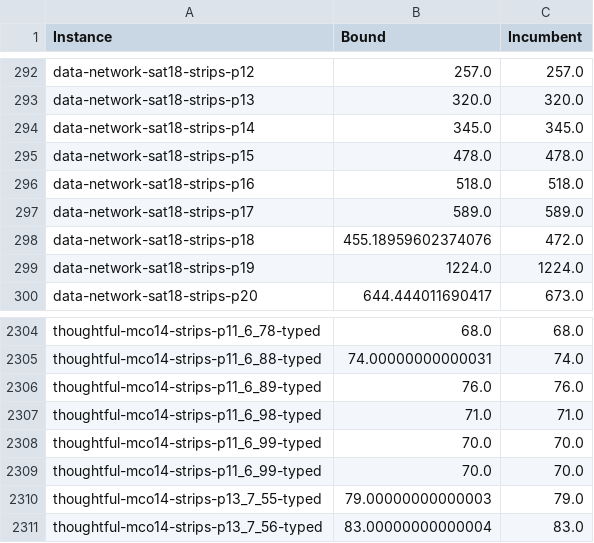
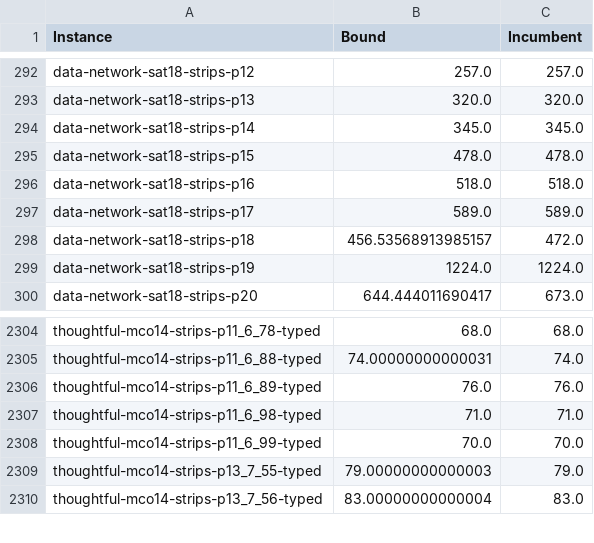
Before and after one commit to Zanzibarr/MIPxHPLUS, a CSV file: results/best_known.csv, drawn as a sheet; only a part is shown, gaps mark what is left out.

```diff
--- a/results/best_known.csv
+++ b/results/best_known.csv
@@ -297,3 +297,3 @@ data-network-sat18-strips-p16,518.0,518.0
 data-network-sat18-strips-p17,589.0,589.0
-data-network-sat18-strips-p18,455.18959602374076,472.0
+data-network-sat18-strips-p18,456.53568913985157,472.0
 data-network-sat18-strips-p19,1224.0,1224.0
@@ -2307,3 +2307,2 @@ thoughtful-mco14-strips-p11_6_89-typed,76.0,76.0
 thoughtful-mco14-strips-p11_6_98-typed,71.0,71.0
-thoughtful-mco14-strips-p11_6_99-typed,70.0,70.0
 thoughtful-mco14-strips-p11_6_99-typed,70.0,70.0
```
Also changed, not shown: 7 other files.
